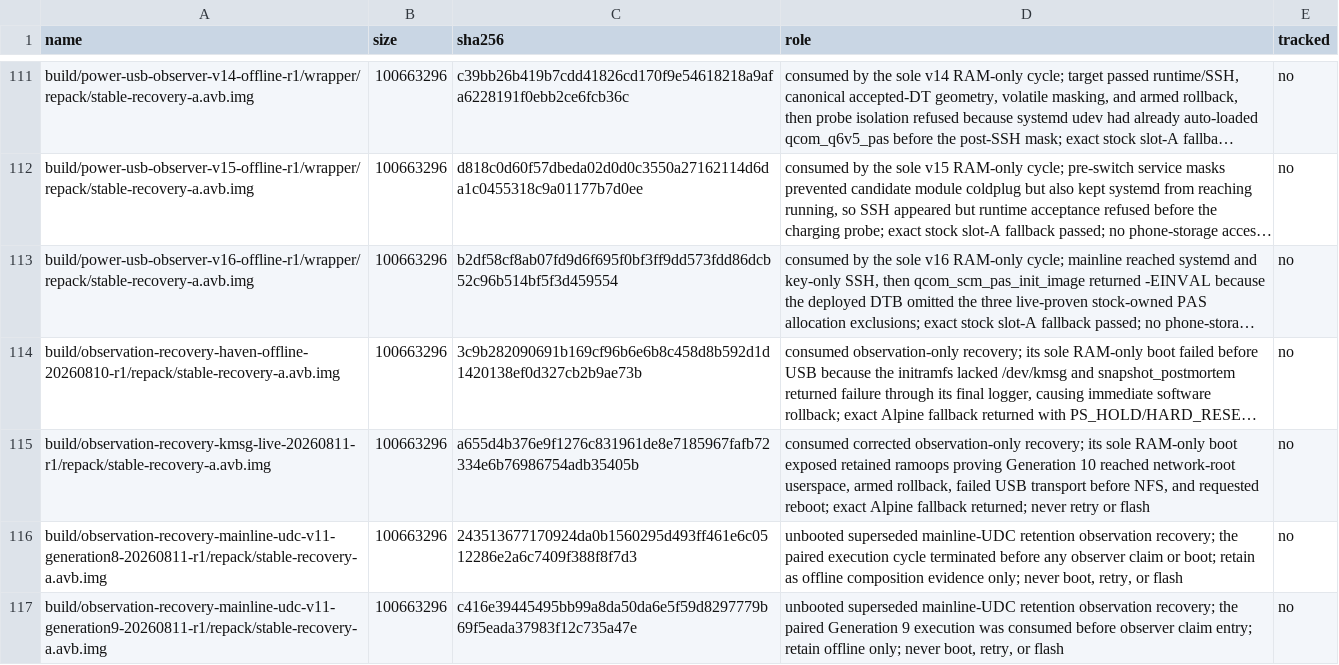
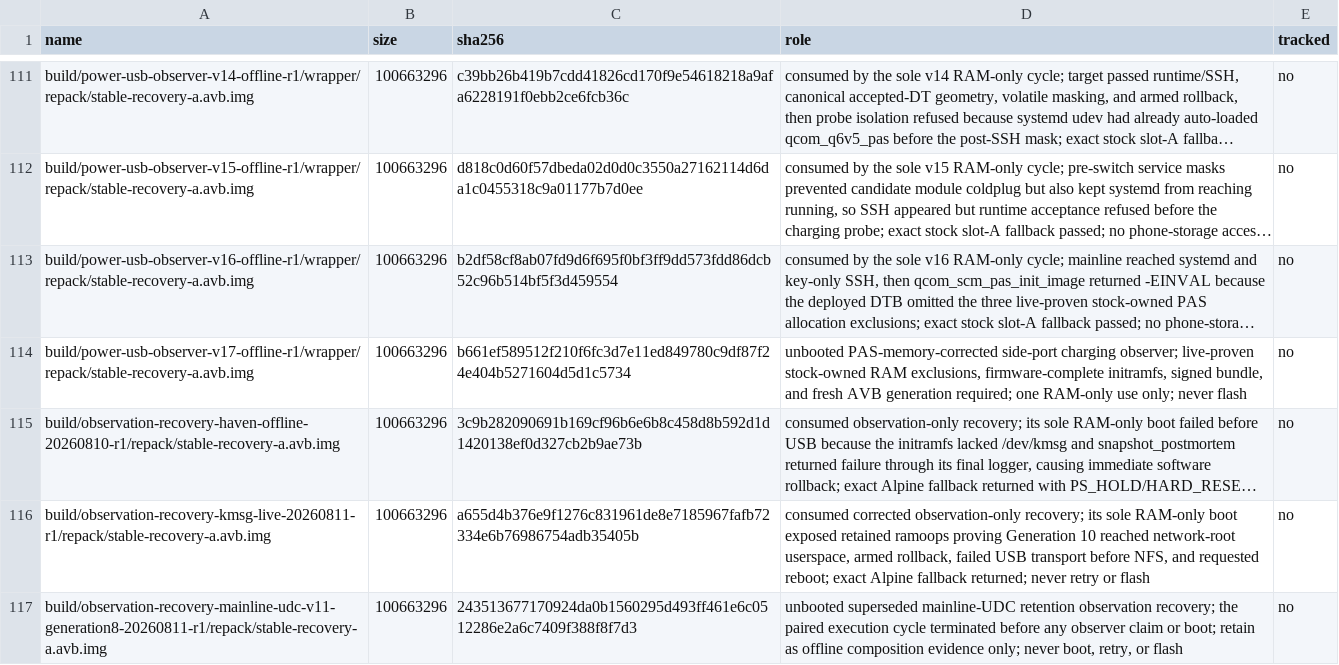
Before and after one commit to klimovich008/rog5-linux, a TSV file: manifests/artifacts.tsv, drawn as a sheet; only a part is shown, gaps mark what is left out; the shorter side is filled out with more unchanged rows; long unchanged cells end in …; the diff names each change by its address in the sheet, - before the commit and + after, or states it on an @@ line.

Commit message:
Admit exact power USB observer v17

```diff
--- a/manifests/artifacts.tsv
+++ b/manifests/artifacts.tsv
+row 114: build/power-usb-observer-v17-offline-r1/wrapper/repack/stable-recovery-a.avb.img | 100663296 | b661ef589512f210f6fc3d7e11ed849780c9df87f24e404b5271604d5d1c5734 | unbooted PAS-memory-corrected side-port charging observer; live-proven stock-owned RAM exclusions, firmware-complete initramfs, signed bundle, and fresh AVB generation required; one RAM-only use only; never flash | no
```
Also changed, not shown: manifests/temporary-boot-images.tsv.
